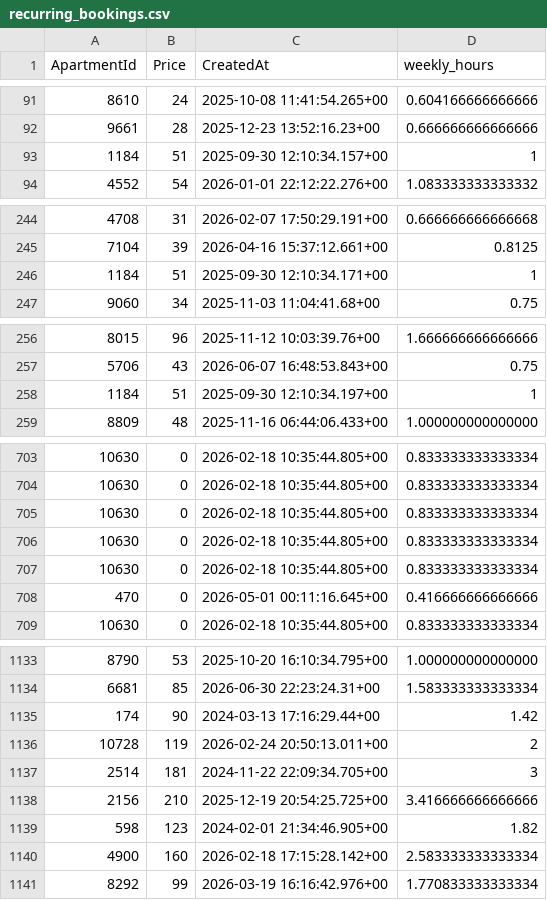
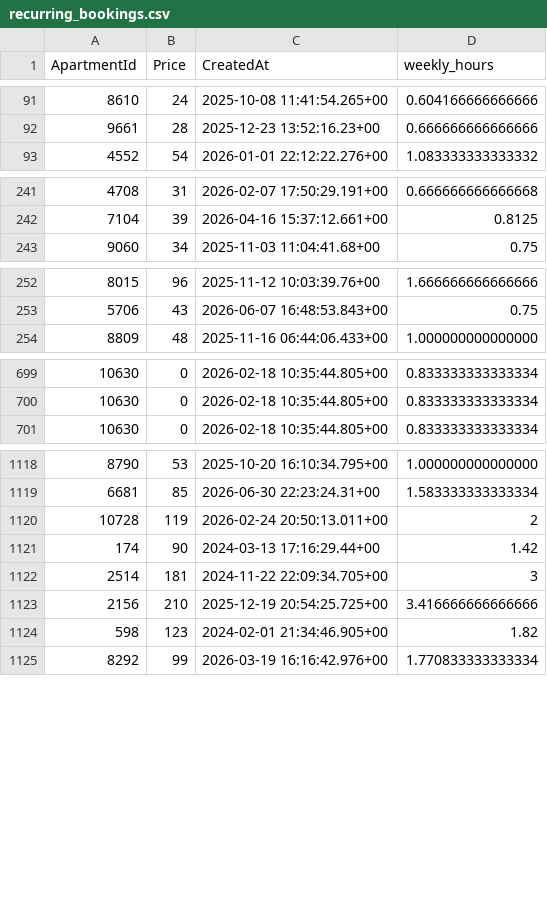
Before and after one commit to AryanGupta-Faireez/demand-dashboard, a CSV file: data/recurring_bookings.csv, drawn as a sheet; only a part is shown, gaps mark what is left out; the diff covers the shown part only.

```diff
--- a/data/recurring_bookings.csv
+++ b/data/recurring_bookings.csv
@@ -92,3 +92,2 @@ ApartmentId,Price,CreatedAt,weekly_hours
 9661,28,2025-12-23 13:52:16.23+00,0.666666666666666
-1184,51,2025-09-30 12:10:34.157+00,1
 4552,54,2026-01-01 22:12:22.276+00,1.083333333333332
@@ -245,3 +242,2 @@ ApartmentId,Price,CreatedAt,weekly_hours
 7104,39,2026-04-16 15:37:12.661+00,0.8125
-1184,51,2025-09-30 12:10:34.171+00,1
 9060,34,2025-11-03 11:04:41.68+00,0.75
@@ -257,3 +253,2 @@ ApartmentId,Price,CreatedAt,weekly_hours
 5706,43,2026-06-07 16:48:53.843+00,0.75
-1184,51,2025-09-30 12:10:34.197+00,1
 8809,48,2025-11-16 06:44:06.433+00,1.000000000000000
@@ -704,6 +700,2 @@ ApartmentId,Price,CreatedAt,weekly_hours
 10630,0,2026-02-18 10:35:44.805+00,0.833333333333334
-10630,0,2026-02-18 10:35:44.805+00,0.833333333333334
-10630,0,2026-02-18 10:35:44.805+00,0.833333333333334
-10630,0,2026-02-18 10:35:44.805+00,0.833333333333334
-470,0,2026-05-01 00:11:16.645+00,0.416666666666666
 10630,0,2026-02-18 10:35:44.805+00,0.833333333333334
@@ -1134,4 +1119,4 @@ ApartmentId,Price,CreatedAt,weekly_hours
 6681,85,2026-06-30 22:23:24.31+00,1.583333333333334
+10728,119,2026-02-24 20:50:13.011+00,2
 174,90,2024-03-13 17:16:29.44+00,1.42
-10728,119,2026-02-24 20:50:13.011+00,2
 2514,181,2024-11-22 22:09:34.705+00,3
@@ -1139,3 +1124,2 @@ ApartmentId,Price,CreatedAt,weekly_hours
 598,123,2024-02-01 21:34:46.905+00,1.82
-4900,160,2026-02-18 17:15:28.142+00,2.583333333333334
 8292,99,2026-03-19 16:16:42.976+00,1.770833333333334
```
Also changed, not shown: 2 added rows, 13 removed rows and 52 moved rows elsewhere in this file, data/apartments.csv, data/promotions.csv, 3 other files.
